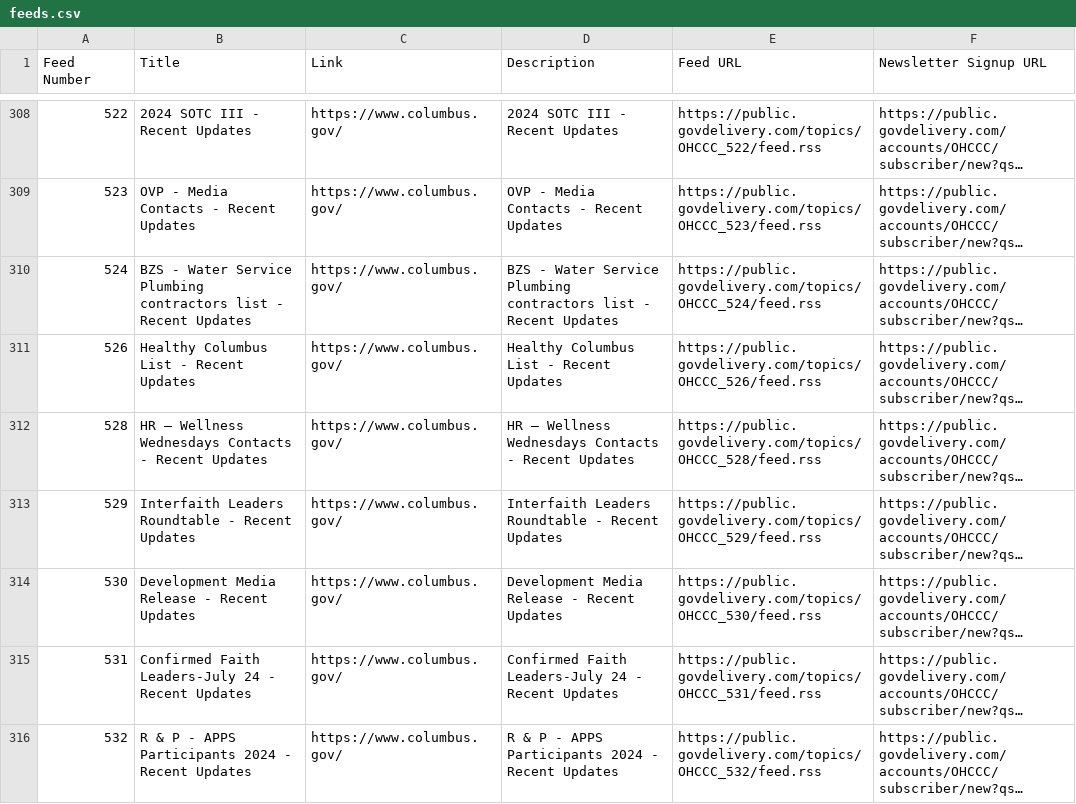
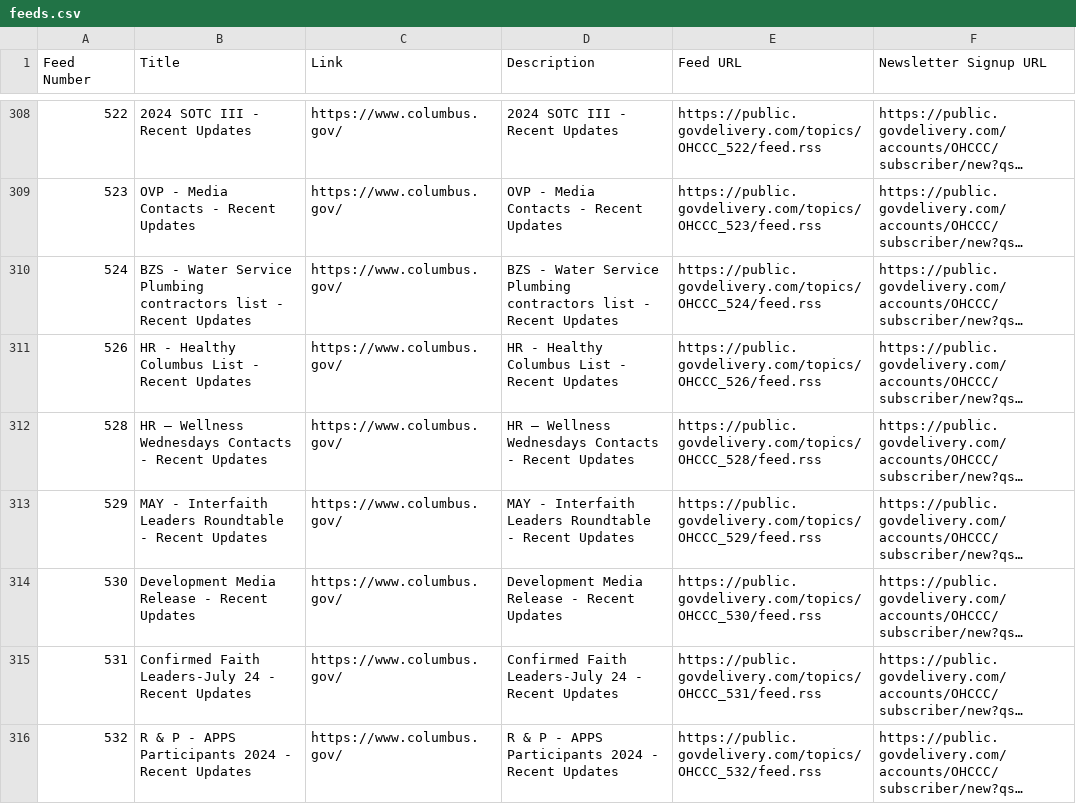
Before and after one commit to benlk/columbus-govdelivery-rss, a CSV file: feeds.csv, drawn as a sheet; only a part is shown, gaps mark what is left out; long unchanged cells end in …; the diff covers the shown part only; the diff names each change by its address in the sheet, - before the commit and + after, or states it on an @@ line.

```diff
--- a/feeds.csv
+++ b/feeds.csv
-B311 (Title): Healthy Columbus List - Recent Updates
+B311 (Title): HR - Healthy Columbus List - Recent Updates
-D311 (Description): Healthy Columbus List - Recent Updates
+D311 (Description): HR - Healthy Columbus List - Recent Updates
-B313 (Title): Interfaith Leaders…
+B313 (Title): MAY - Interfaith Leaders…
-D313 (Description): Interfaith Leaders…
+D313 (Description): MAY - Interfaith Leaders…
```
Also changed, not shown: 2 added rows and 6 edited cells elsewhere in this file, 1 other file.
